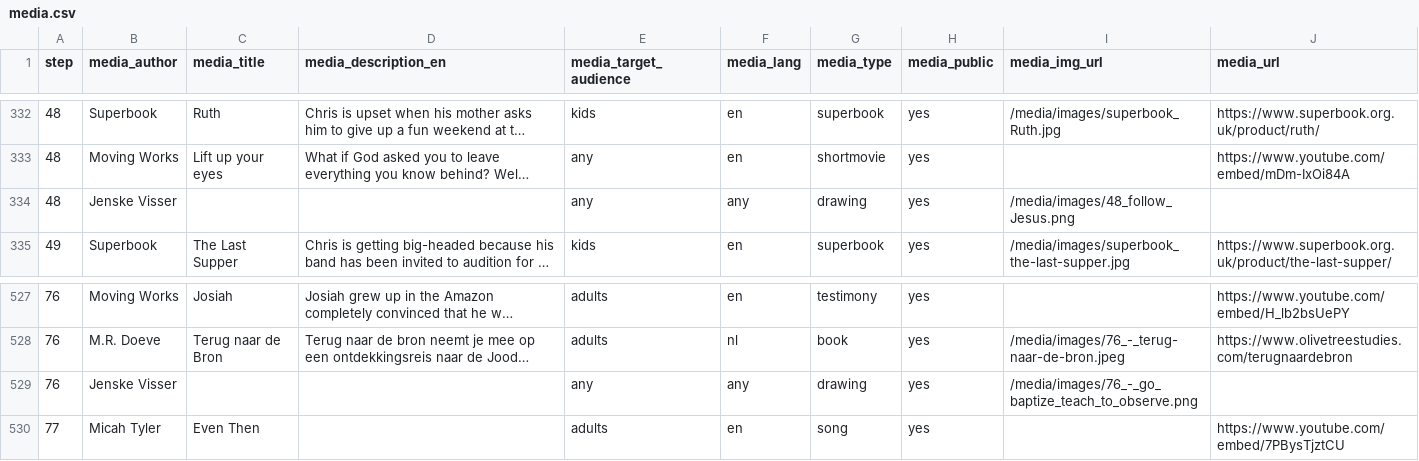
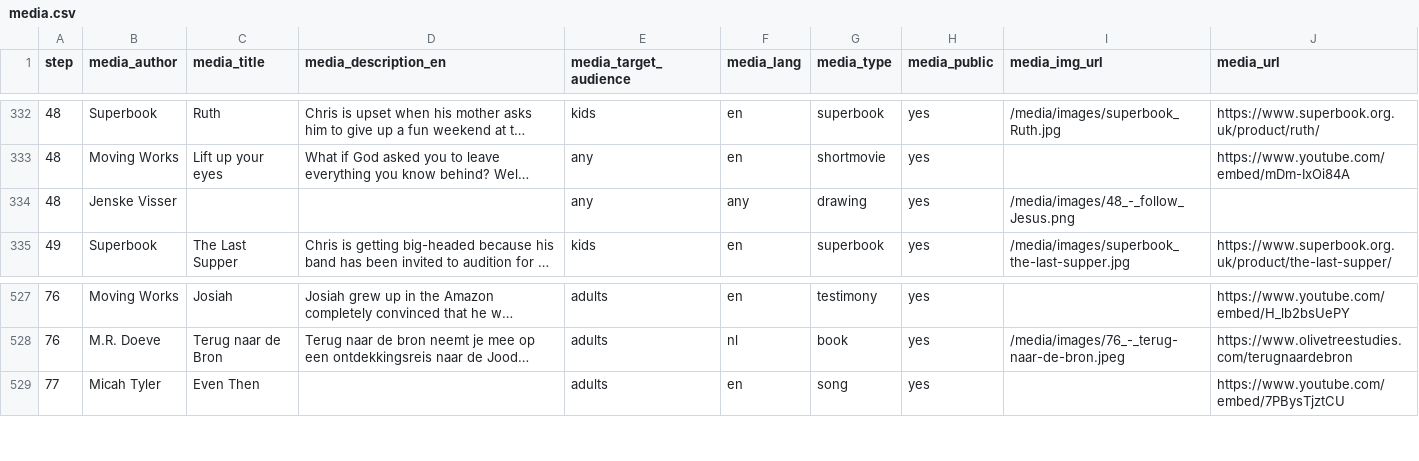
Before and after one commit to walkasjesus/walkasjesus_media, a CSV file: media.csv, drawn as a sheet; only a part is shown, gaps mark what is left out; long unchanged cells end in …; the diff names each change by its address in the sheet, - before the commit and + after, or states it on an @@ line.

Commit message:
Fixed 2 drawings

```diff
--- a/media.csv
+++ b/media.csv
-I334 (media_img_url): /media/images/48_follow_Jesus.png
+I334 (media_img_url): /media/images/48_-_follow_Jesus.png
-row 529: 76 | Jenske Visser |  |  | any | any | drawing | yes | /media/images/76_-_go_baptize_teach_to_observe.png
```
